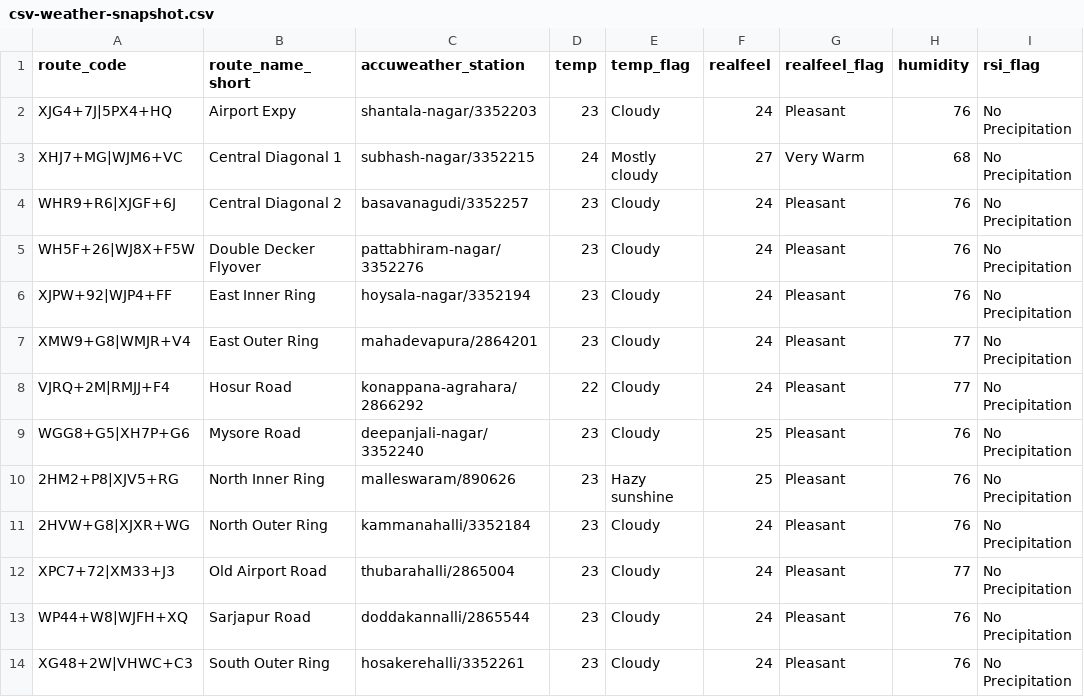
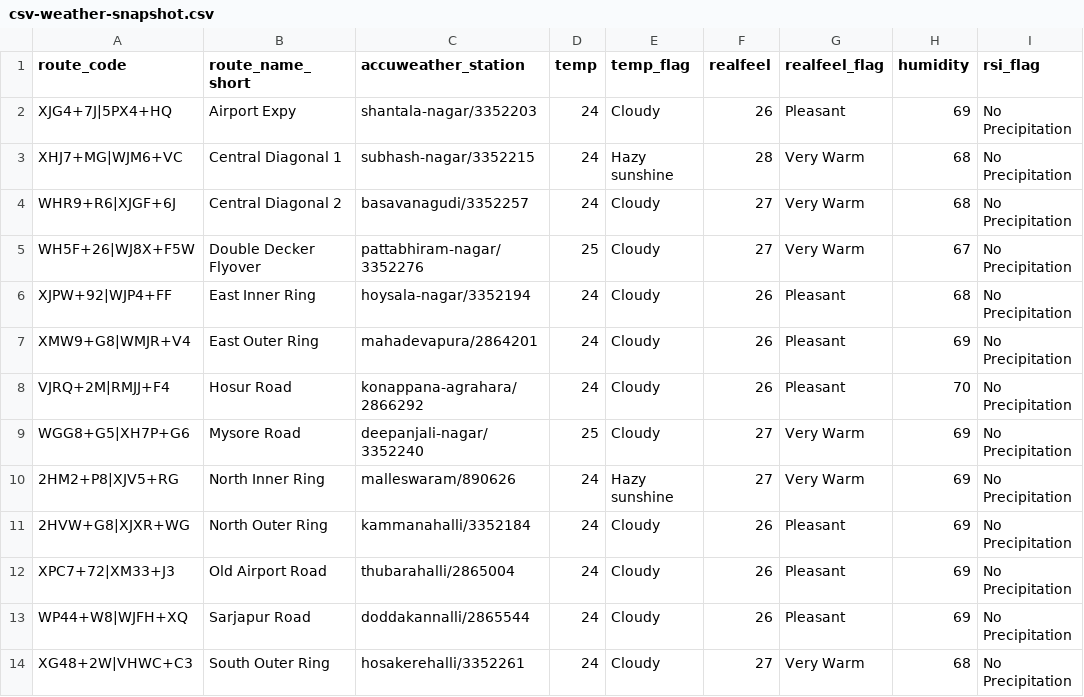
Before and after one commit to thecont1/traffic-monitor-lizard, a CSV file: data/csv-weather-snapshot.csv, drawn as a sheet; only a part is shown; the diff names each change by its address in the sheet, - before the commit and + after, or states it on an @@ line.

```diff
--- a/data/csv-weather-snapshot.csv
+++ b/data/csv-weather-snapshot.csv
-D2 (temp): 23
+D2 (temp): 24
-F2 (realfeel): 24
+F2 (realfeel): 26
-H2 (humidity): 76
+H2 (humidity): 69
-E3 (temp_flag): Mostly cloudy
+E3 (temp_flag): Hazy sunshine
-F3 (realfeel): 27
+F3 (realfeel): 28
-D4 (temp): 23
+D4 (temp): 24
-F4:F5 (realfeel): 24
+F4:F5 (realfeel): 27
-G4:G5 (realfeel_flag): Pleasant
+G4:G5 (realfeel_flag): Very Warm
-H4 (humidity): 76
+H4 (humidity): 68
-D5 (temp): 23
+D5 (temp): 25
-H5 (humidity): 76
+H5 (humidity): 67
-D6:D7 (temp): 23
+D6:D7 (temp): 24
-F6:F8 (realfeel): 24
+F6:F8 (realfeel): 26
-H6 (humidity): 76
+H6 (humidity): 68
-H7 (humidity): 77
+H7 (humidity): 69
-D8 (temp): 22
+D8 (temp): 24
-H8 (humidity): 77
+H8 (humidity): 70
-D9 (temp): 23
+D9 (temp): 25
-F9:F10 (realfeel): 25
+F9:F10 (realfeel): 27
-G9:G10 (realfeel_flag): Pleasant
+G9:G10 (realfeel_flag): Very Warm
-H9:H11 (humidity): 76
+H9:H11 (humidity): 69
-D10:D14 (temp): 23
+D10:D14 (temp): 24
-F11:F13 (realfeel): 24
+F11:F13 (realfeel): 26
-H12 (humidity): 77
+H12 (humidity): 69
-H13 (humidity): 76
+H13 (humidity): 69
-F14 (realfeel): 24
+F14 (realfeel): 27
-G14 (realfeel_flag): Pleasant
+G14 (realfeel_flag): Very Warm
-H14 (humidity): 76
+H14 (humidity): 68
```
Also changed, not shown: 2 other files.
